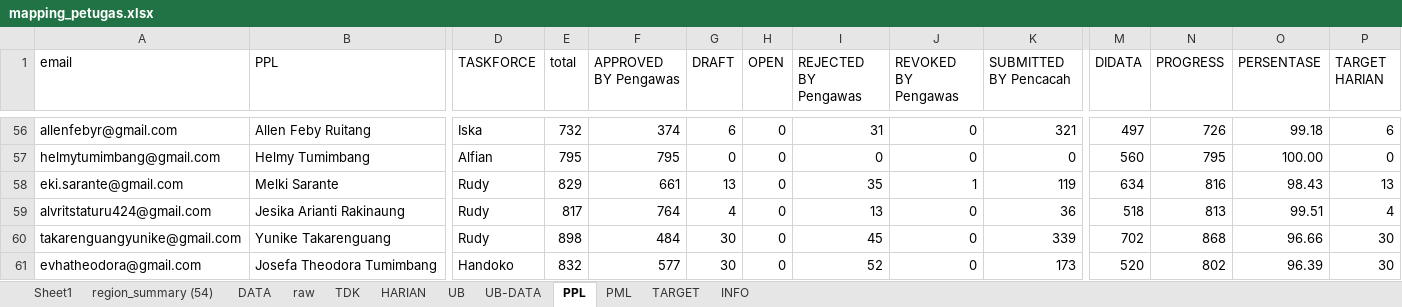
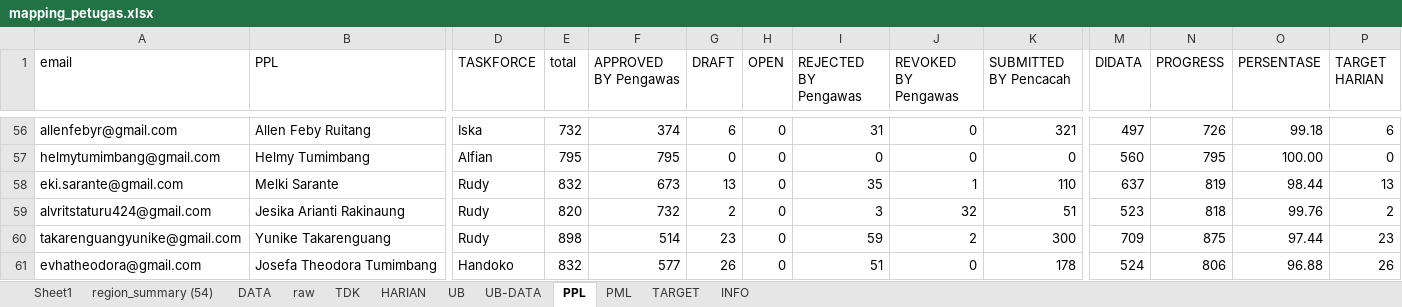
Before and after one commit to gaberielmanalu931/dashboard-petugas, an Excel workbook: mapping_petugas.xlsx, sheet PPL, drawn as a sheet; only a part is shown, gaps mark what is left out; values as stored, in another font and other column widths than the file's, no borders; the diff covers the shown part only; the diff names each change by its address in the sheet, - before the commit and + after, or states it on an @@ line.

```diff
--- a/mapping_petugas.xlsx (sheet PPL)
+++ b/mapping_petugas.xlsx (sheet PPL)
-E58 (total): 829
+E58 (total): 832
-F58 (APPROVED BY Pengawas): 661
+F58 (APPROVED BY Pengawas): 673
-K58 (SUBMITTED BY Pencacah): 119
+K58 (SUBMITTED BY Pencacah): 110
-M58 (DIDATA): 634
+M58 (DIDATA): 637
-N58 (PROGRESS): 816
+N58 (PROGRESS): 819
-O58 (PERSENTASE): 98.43
+O58 (PERSENTASE): 98.44
-E59 (total): 817
+E59 (total): 820
-F59 (APPROVED BY Pengawas): 764
+F59 (APPROVED BY Pengawas): 732
-G59 (DRAFT): 4
+G59 (DRAFT): 2
-I59 (REJECTED BY Pengawas): 13
+I59 (REJECTED BY Pengawas): 3
-J59 (REVOKED BY Pengawas): 0
+J59 (REVOKED BY Pengawas): 32
-K59 (SUBMITTED BY Pencacah): 36
+K59 (SUBMITTED BY Pencacah): 51
-M59 (DIDATA): 518
+M59 (DIDATA): 523
-N59 (PROGRESS): 813
+N59 (PROGRESS): 818
-O59 (PERSENTASE): 99.51
+O59 (PERSENTASE): 99.76
-P59 (TARGET HARIAN): 4
+P59 (TARGET HARIAN): 2
-F60 (APPROVED BY Pengawas): 484
+F60 (APPROVED BY Pengawas): 514
-G60 (DRAFT): 30
+G60 (DRAFT): 23
-I60 (REJECTED BY Pengawas): 45
+I60 (REJECTED BY Pengawas): 59
-J60 (REVOKED BY Pengawas): 0
+J60 (REVOKED BY Pengawas): 2
-K60 (SUBMITTED BY Pencacah): 339
+K60 (SUBMITTED BY Pencacah): 300
-M60 (DIDATA): 702
+M60 (DIDATA): 709
-N60 (PROGRESS): 868
+N60 (PROGRESS): 875
-O60 (PERSENTASE): 96.66
+O60 (PERSENTASE): 97.44
-P60 (TARGET HARIAN): 30
+P60 (TARGET HARIAN): 23
-G61 (DRAFT): 30
+G61 (DRAFT): 26
-I61 (REJECTED BY Pengawas): 52
+I61 (REJECTED BY Pengawas): 51
-K61 (SUBMITTED BY Pencacah): 173
+K61 (SUBMITTED BY Pencacah): 178
-M61 (DIDATA): 520
+M61 (DIDATA): 524
-N61 (PROGRESS): 802
+N61 (PROGRESS): 806
-O61 (PERSENTASE): 96.39
+O61 (PERSENTASE): 96.88
-P61 (TARGET HARIAN): 30
+P61 (TARGET HARIAN): 26
```
Also changed, not shown: 531 edited cells elsewhere in this sheet, sheet raw, sheet DATA, sheet HARIAN, sheet PML, sheet INFO.
